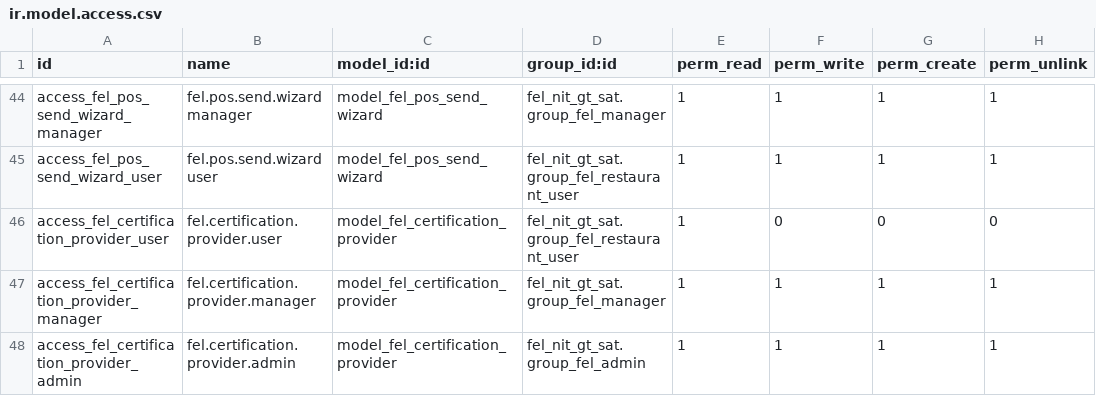
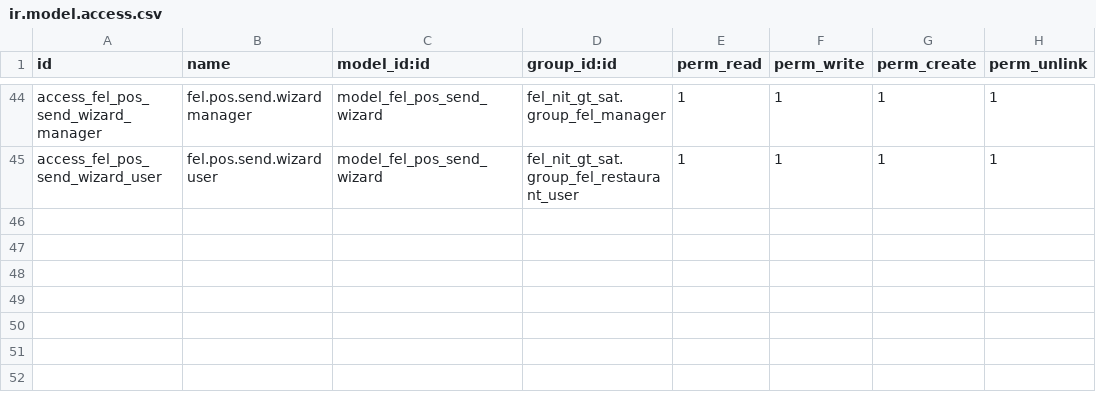
Before and after one commit to rkingkong/fel_nit_gt_sat, a CSV file: security/ir.model.access.csv, drawn as a sheet; only a part is shown, gaps mark what is left out.

Commit message:
fix permission duplication and fel authentication access

```diff
--- a/security/ir.model.access.csv
+++ b/security/ir.model.access.csv
@@ -45,4 +45 @@ access_fel_pos_send_wizard_manager,fel.pos.send.wizard manager,model_fel_pos_sen
 access_fel_pos_send_wizard_user,fel.pos.send.wizard user,model_fel_pos_send_wizard,fel_nit_gt_sat.group_fel_restaurant_user,1,1,1,1
-access_fel_certification_provider_user,fel.certification.provider.user,model_fel_certification_provider,fel_nit_gt_sat.group_fel_restaurant_user,1,0,0,0
-access_fel_certification_provider_manager,fel.certification.provider.manager,model_fel_certification_provider,fel_nit_gt_sat.group_fel_manager,1,1,1,1
-access_fel_certification_provider_admin,fel.certification.provider.admin,model_fel_certification_provider,fel_nit_gt_sat.group_fel_admin,1,1,1,1
```
